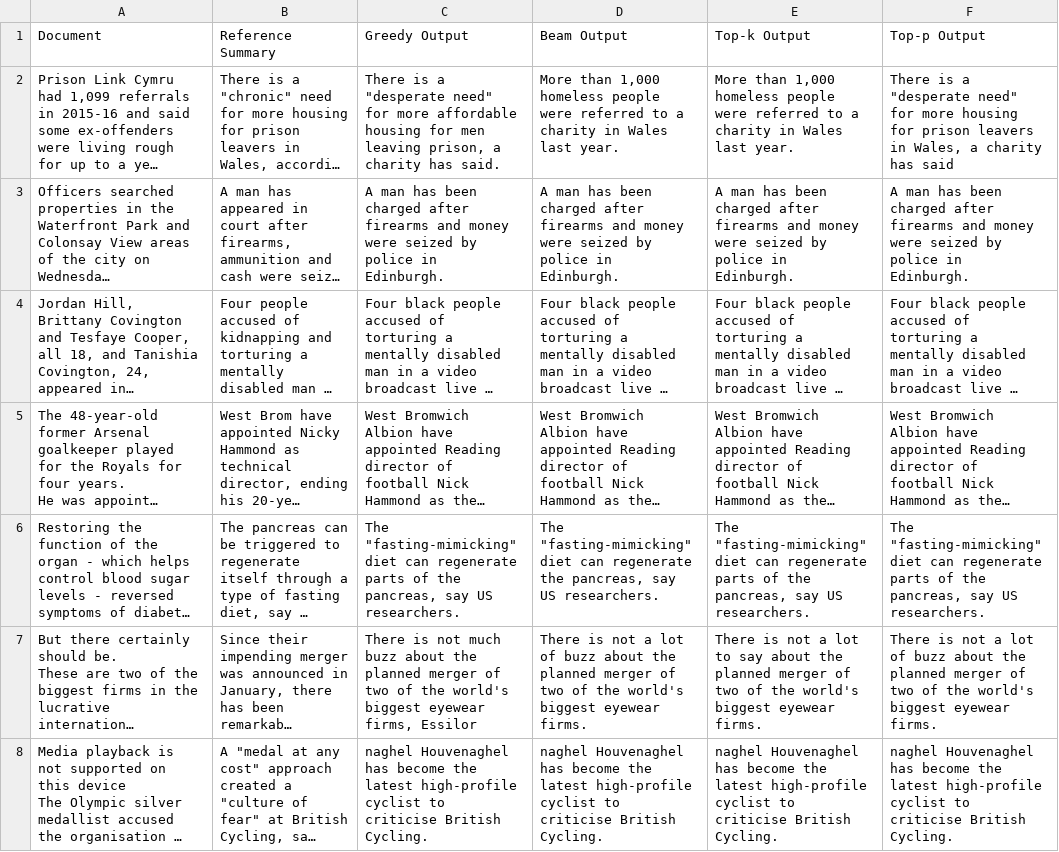
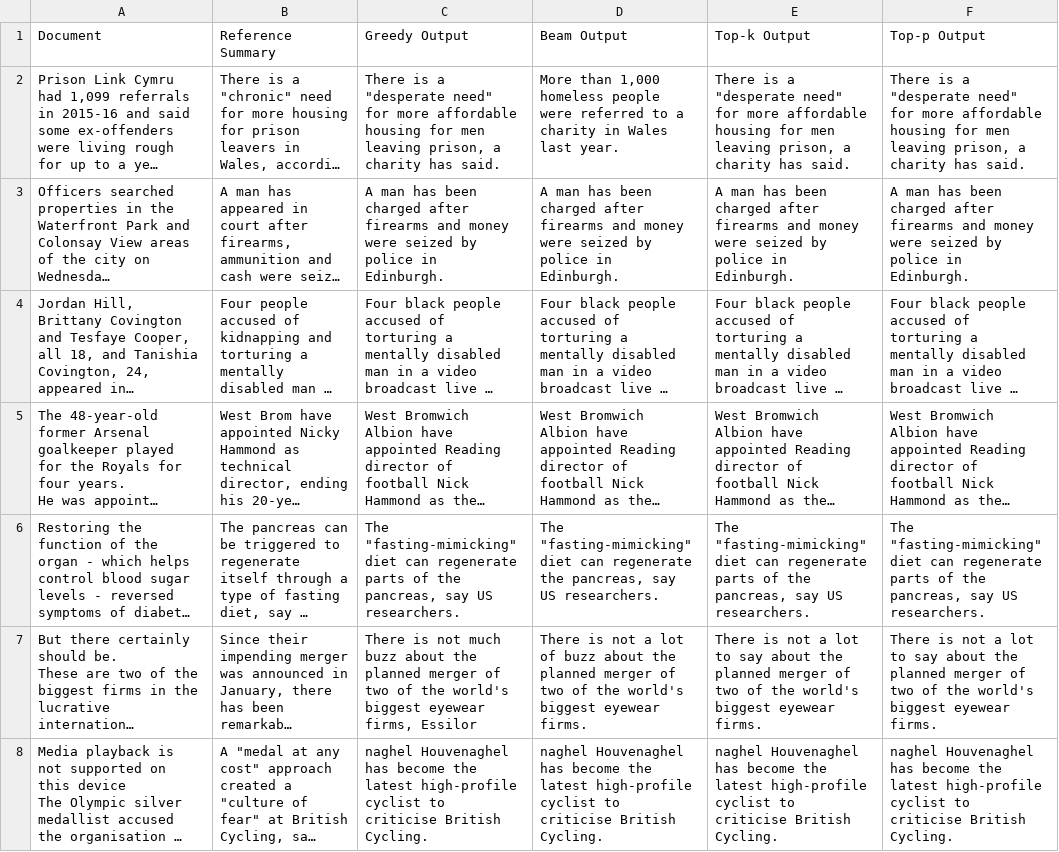
Before and after one commit to VamsiKrishna1211/CSCI-5541-HW4, a CSV file: results.csv, drawn as a sheet; only a part is shown; long unchanged cells end in …; the diff covers the shown part only; the diff names each change by its address in the sheet, - before the commit and + after, or states it on an @@ line.

```diff
--- a/results.csv
+++ b/results.csv
-E2 (Top-k Output): More than 1,000 homeless people were referred to a charity in Wales last year.
+E2 (Top-k Output): There is a "desperate need" for more affordable housing for men leaving prison, a charity has said.
-F2 (Top-p Output): …for more housing for prison leavers in Wales, a charity has said
+F2 (Top-p Output): …for more affordable housing for men leaving prison, a charity has said.
-F7 (Top-p Output): …a lot of buzz about the…
+F7 (Top-p Output): …a lot to say about the…
```
Also changed, not shown: 47 edited cells elsewhere in this file, evaluation_results.csv, 1 other file.
